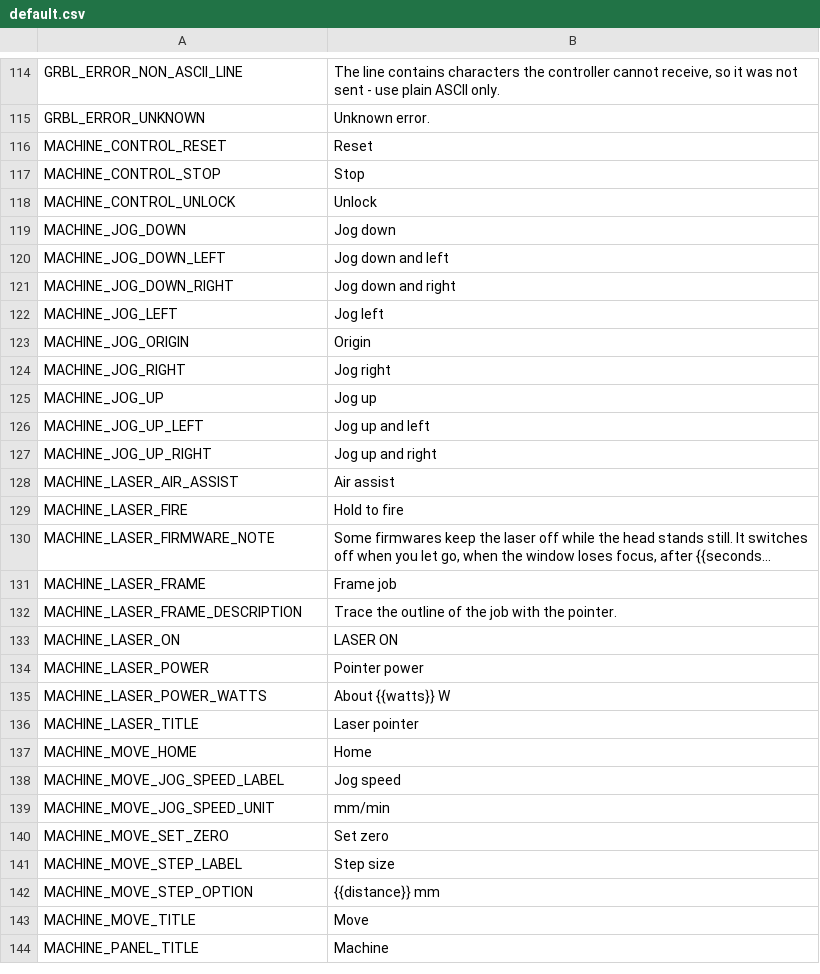
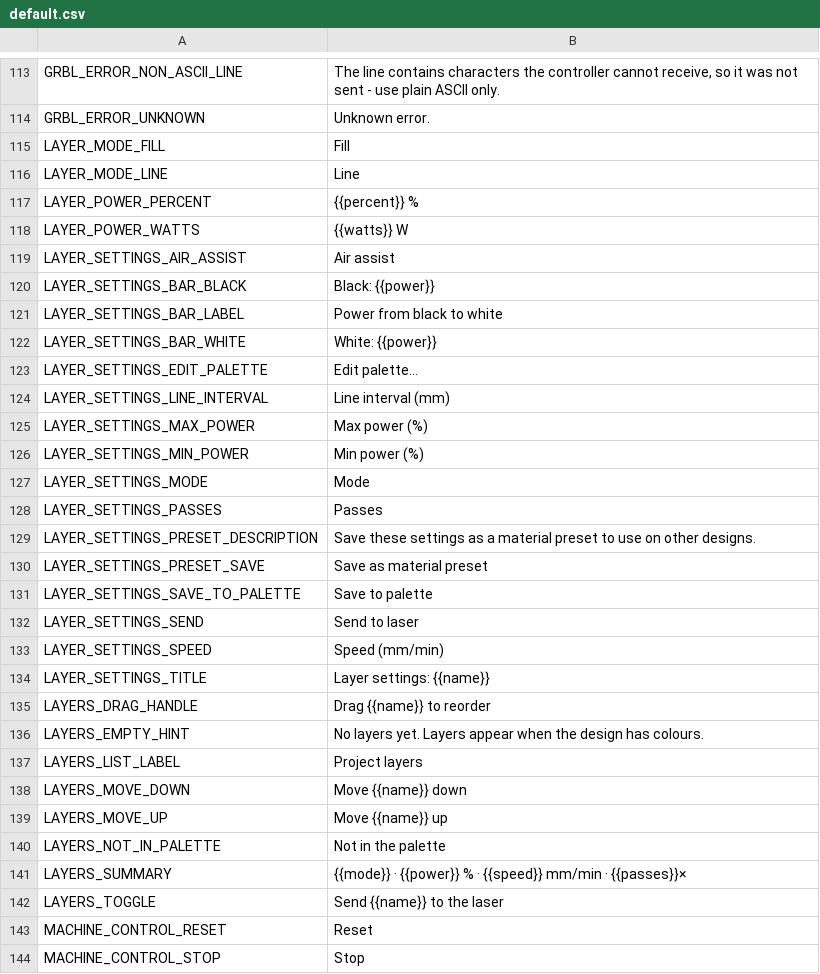
Before and after one commit to Korialstrazh/webgrbl, a CSV file: tools/localization/default.csv, drawn as a sheet; only a part is shown, gaps mark what is left out; the shorter side is filled out with more unchanged rows; long unchanged cells end in …; the diff covers the shown part only.

```diff
--- a/tools/localization/default.csv
+++ b/tools/localization/default.csv
@@ -115,2 +114,30 @@ GRBL_ERROR_NON_ASCII_LINE;The line contains characters the controller cannot rec
 GRBL_ERROR_UNKNOWN;Unknown error.
+LAYER_MODE_FILL;Fill
+LAYER_MODE_LINE;Line
+LAYER_POWER_PERCENT;{{percent}} %
+LAYER_POWER_WATTS;{{watts}} W
+LAYER_SETTINGS_AIR_ASSIST;Air assist
+LAYER_SETTINGS_BAR_BLACK;Black: {{power}}
+LAYER_SETTINGS_BAR_LABEL;Power from black to white
+LAYER_SETTINGS_BAR_WHITE;White: {{power}}
+LAYER_SETTINGS_EDIT_PALETTE;Edit palette…
+LAYER_SETTINGS_LINE_INTERVAL;Line interval (mm)
+LAYER_SETTINGS_MAX_POWER;Max power (%)
+LAYER_SETTINGS_MIN_POWER;Min power (%)
+LAYER_SETTINGS_MODE;Mode
+LAYER_SETTINGS_PASSES;Passes
+LAYER_SETTINGS_PRESET_DESCRIPTION;Save these settings as a material preset to use on other designs.
+LAYER_SETTINGS_PRESET_SAVE;Save as material preset
+LAYER_SETTINGS_SAVE_TO_PALETTE;Save to palette
+LAYER_SETTINGS_SEND;Send to laser
+LAYER_SETTINGS_SPEED;Speed (mm/min)
+LAYER_SETTINGS_TITLE;Layer settings: {{name}}
+LAYERS_DRAG_HANDLE;Drag {{name}} to reorder
+LAYERS_EMPTY_HINT;No layers yet. Layers appear when the design has colours.
+LAYERS_LIST_LABEL;Project layers
+LAYERS_MOVE_DOWN;Move {{name}} down
+LAYERS_MOVE_UP;Move {{name}} up
+LAYERS_NOT_IN_PALETTE;Not in the palette
+LAYERS_SUMMARY;{{mode}} · {{power}} % · {{speed}} mm/min · {{passes}}×
+LAYERS_TOGGLE;Send {{name}} to the laser
 MACHINE_CONTROL_RESET;Reset
```
Also changed, not shown: 1 removed row elsewhere in this file, 45 other files.
